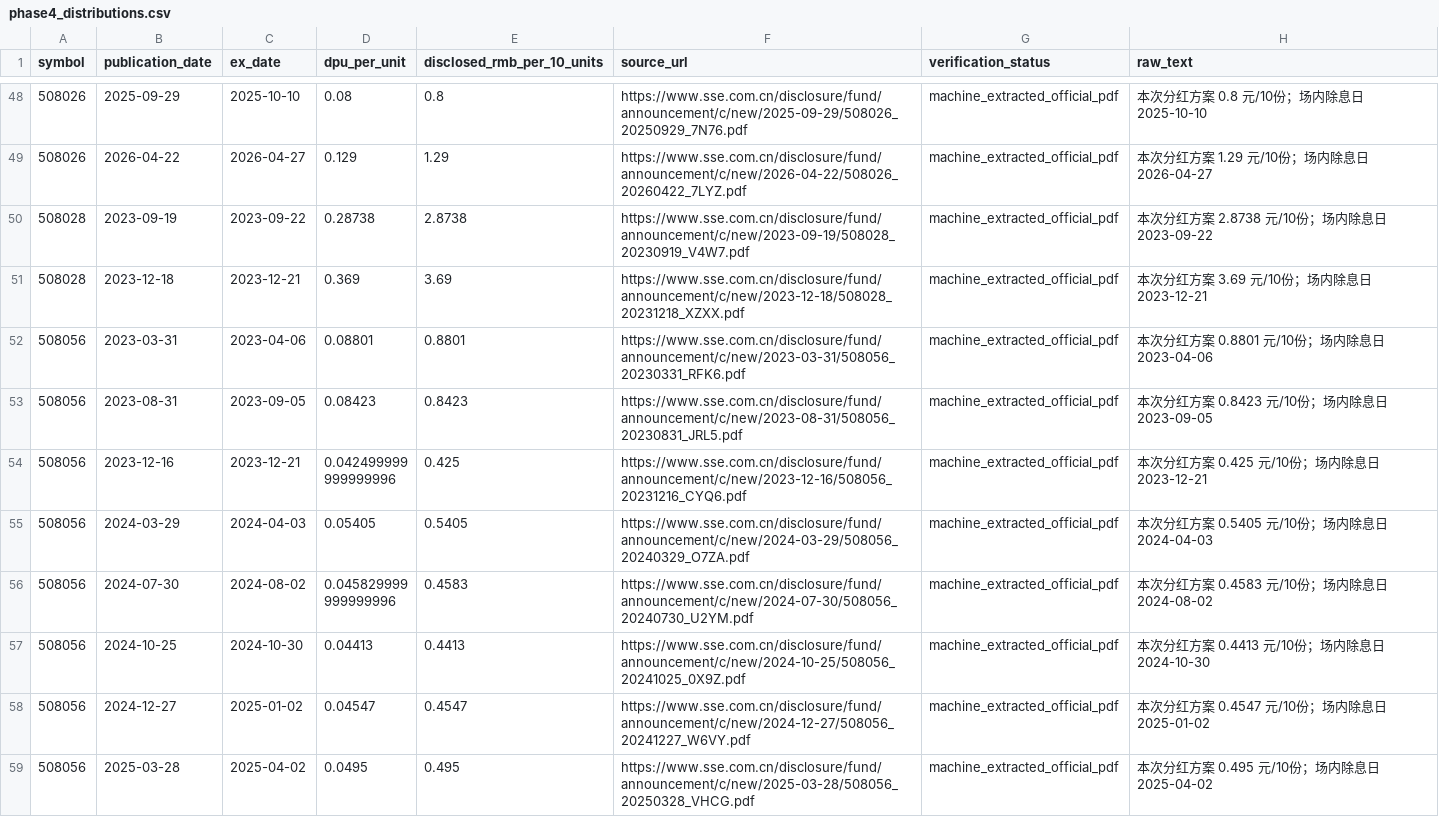
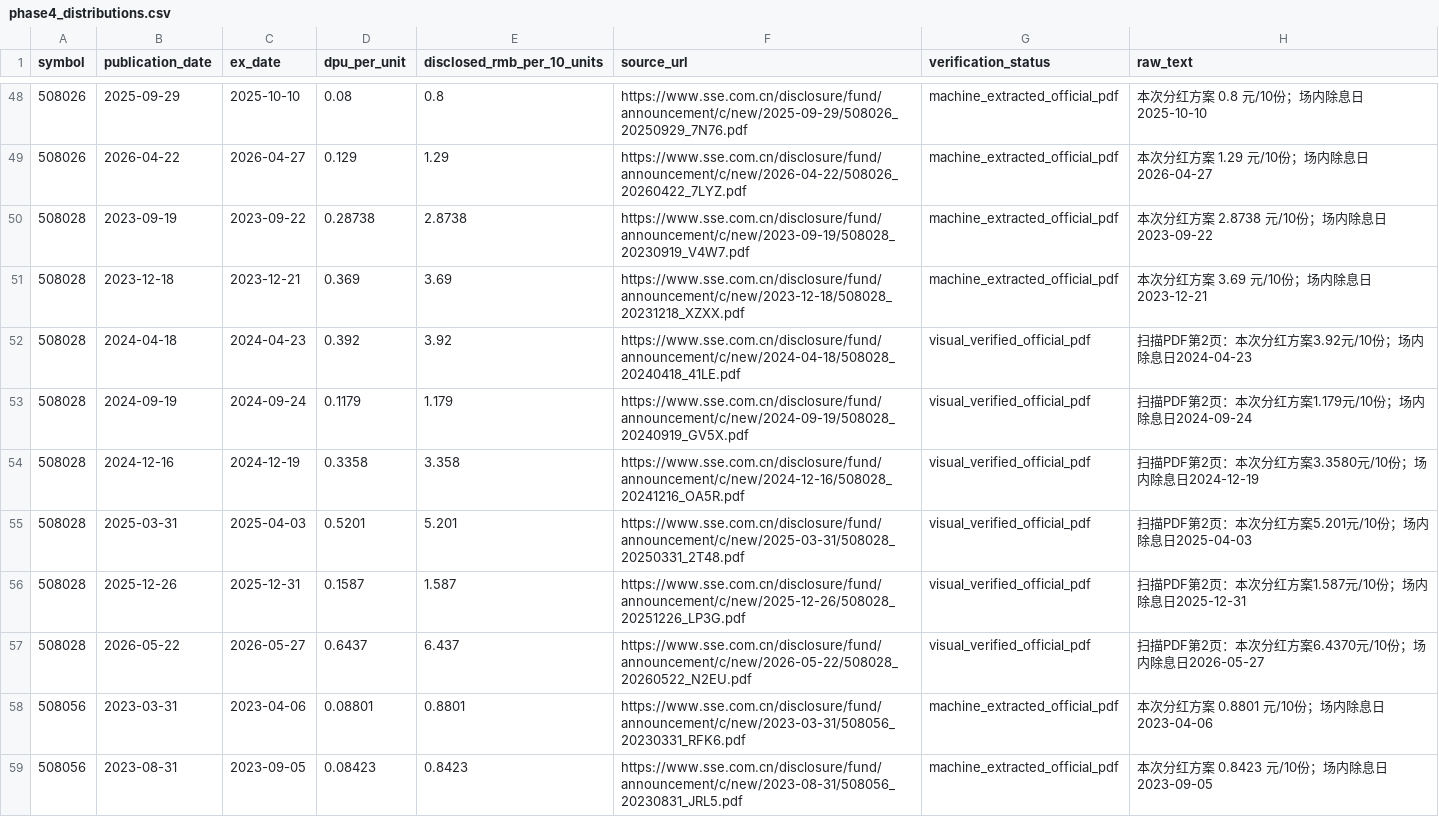
Before and after one commit to Neptunian-shushu/c-reit-quant, a CSV file: data/samples/phase4_distributions.csv, drawn as a sheet; only a part is shown, gaps mark what is left out; the shorter side is filled out with more unchanged rows; the diff names each change by its address in the sheet, - before the commit and + after, or states it on an @@ line.

```diff
--- a/data/samples/phase4_distributions.csv
+++ b/data/samples/phase4_distributions.csv
+row 52: 508028 | 2024-04-18 | 2024-04-23 | 0.392 | 3.92 | https://www.sse.com.cn/disclosure/fund/announcement/c/new/2024-04-18/508028_20240418_41LE.pdf | visual_verified_official_pdf | 扫描PDF第2页：本次分红方案3.92元/10份；场内除息日2024-04-23
+row 53: 508028 | 2024-09-19 | 2024-09-24 | 0.1179 | 1.179 | https://www.sse.com.cn/disclosure/fund/announcement/c/new/2024-09-19/508028_20240919_GV5X.pdf | visual_verified_official_pdf | 扫描PDF第2页：本次分红方案1.179元/10份；场内除息日2024-09-24
+row 54: 508028 | 2024-12-16 | 2024-12-19 | 0.3358 | 3.358 | https://www.sse.com.cn/disclosure/fund/announcement/c/new/2024-12-16/508028_20241216_OA5R.pdf | visual_verified_official_pdf | 扫描PDF第2页：本次分红方案3.3580元/10份；场内除息日2024-12-19
+row 55: 508028 | 2025-03-31 | 2025-04-03 | 0.5201 | 5.201 | https://www.sse.com.cn/disclosure/fund/announcement/c/new/2025-03-31/508028_20250331_2T48.pdf | visual_verified_official_pdf | 扫描PDF第2页：本次分红方案5.201元/10份；场内除息日2025-04-03
+row 56: 508028 | 2025-12-26 | 2025-12-31 | 0.1587 | 1.587 | https://www.sse.com.cn/disclosure/fund/announcement/c/new/2025-12-26/508028_20251226_LP3G.pdf | visual_verified_official_pdf | 扫描PDF第2页：本次分红方案1.587元/10份；场内除息日2025-12-31
+row 57: 508028 | 2026-05-22 | 2026-05-27 | 0.6437 | 6.437 | https://www.sse.com.cn/disclosure/fund/announcement/c/new/2026-05-22/508028_20260522_N2EU.pdf | visual_verified_official_pdf | 扫描PDF第2页：本次分红方案6.4370元/10份；场内除息日2026-05-27
```
Also changed, not shown: data/samples/phase4_database_audit.csv, data/samples/phase4_joint_signals.csv, 18 other files.
